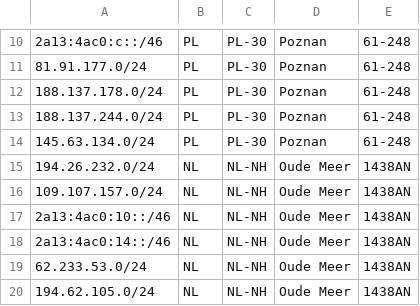
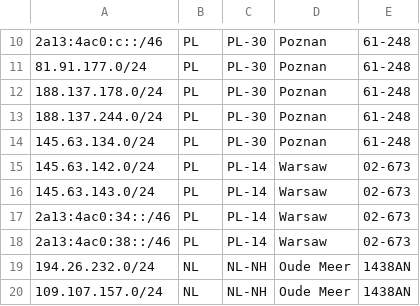
Before and after one commit to fotbo/geofeed, a CSV file: geofeed.csv, drawn as a sheet; only a part is shown, gaps mark what is left out; the shorter side is filled out with more unchanged rows; the diff names each change by its address in the sheet, - before the commit and + after, or states it on an @@ line.

Commit message:
add new dc subnets

```diff
--- a/geofeed.csv
+++ b/geofeed.csv
+row 15: 145.63.142.0/24 | PL | PL-14 | Warsaw | 02-673
+row 16: 145.63.143.0/24 | PL | PL-14 | Warsaw | 02-673
+row 17: 2a13:4ac0:34::/46 | PL | PL-14 | Warsaw | 02-673
+row 18: 2a13:4ac0:38::/46 | PL | PL-14 | Warsaw | 02-673
```
